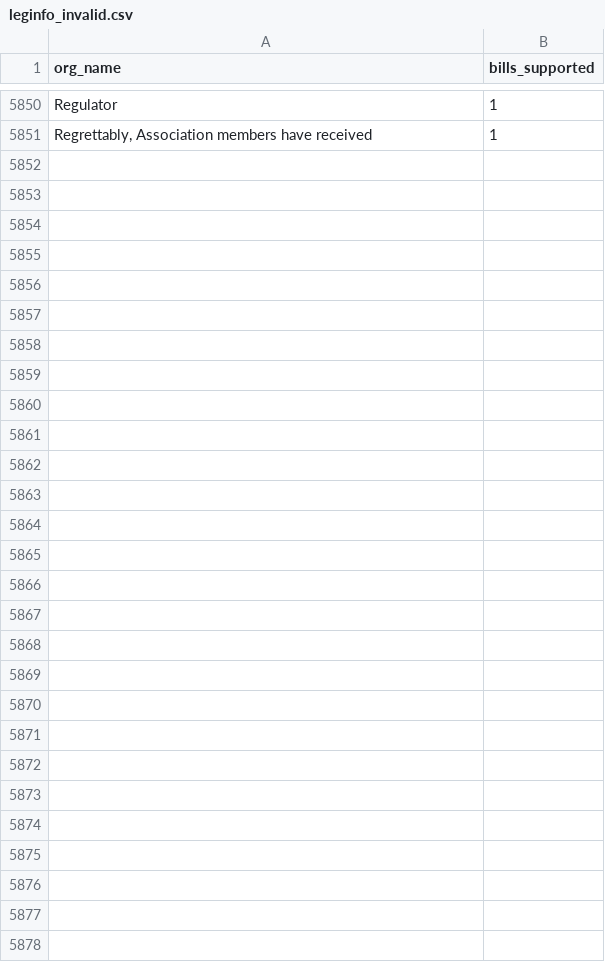
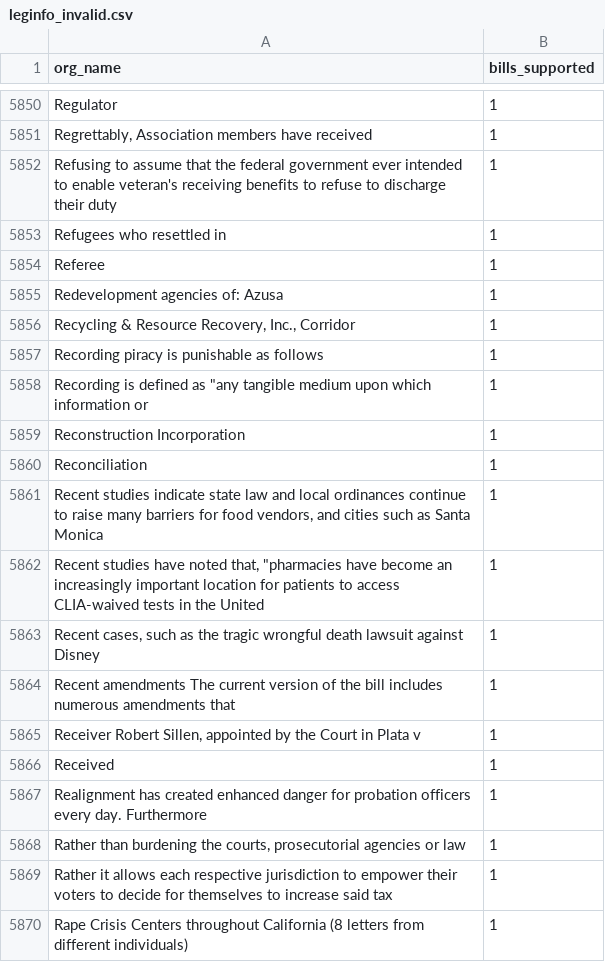
Before and after one commit to Nall-Group/california-groups-disambiguation, a CSV file: org_name_for_cleaning/leginfo_invalid.csv, drawn as a sheet; only a part is shown, gaps mark what is left out; the diff covers the shown part only.

```diff
--- a/org_name_for_cleaning/leginfo_invalid.csv
+++ b/org_name_for_cleaning/leginfo_invalid.csv
@@ -5851 +5851,20 @@ Regulator,1
 "Regrettably, Association members have received",1
+Refusing to assume that the federal government ever intended to enable veteran's receiving benefits to refuse to discharge their duty,1
+Refugees who resettled in,1
+Referee,1
+Redevelopment agencies of: Azusa,1
+"Recycling & Resource Recovery, Inc., Corridor",1
+Recording piracy is punishable as follows,1
+"Recording is defined as ""any tangible medium upon which information or",1
+Reconstruction Incorporation,1
+Reconciliation,1
+"Recent studies indicate state law and local ordinances continue to raise many barriers for food vendors, and cities such as Santa Monica",1
+"Recent studies have noted that, ""pharmacies have become an increasingly important location for patients to access CLIA-waived tests in the United",1
+"Recent cases, such as the tragic wrongful death lawsuit against Disney",1
+Recent amendments The current version of the bill includes numerous amendments that,1
+"Receiver Robert Sillen, appointed by the Court in Plata v",1
+Received,1
+Realignment has created enhanced danger for probation officers every day. Furthermore,1
+"Rather than burdening the courts, prosecutorial agencies or law",1
+Rather it allows each respective jurisdiction to empower their voters to decide for themselves to increase said tax,1
+Rape Crisis Centers throughout California (8 letters from different individuals),1
```
Also changed, not shown: 64 added rows elsewhere in this file, org_name_for_cleaning/leginfo_added_to_crosswalk.csv, org_name_for_cleaning/leginfo_conjoined.csv, 9 other files.
